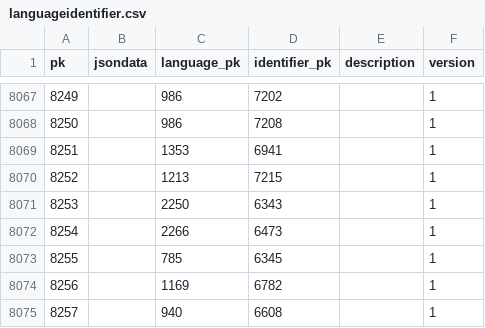
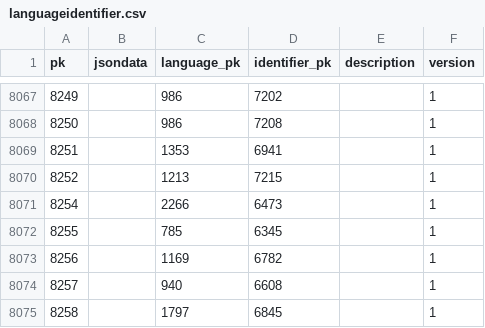
Before and after one commit to cldf-datasets/wals, a CSV file: raw/languageidentifier.csv, drawn as a sheet; only a part is shown, gaps mark what is left out; the shorter side is filled out with more unchanged rows; the diff names each change by its address in the sheet, - before the commit and + after, or states it on an @@ line.

Commit message:
closes #18

```diff
--- a/raw/languageidentifier.csv
+++ b/raw/languageidentifier.csv
-row 8071: 8253 |  | 2250 | 6343 |  | 1
```
